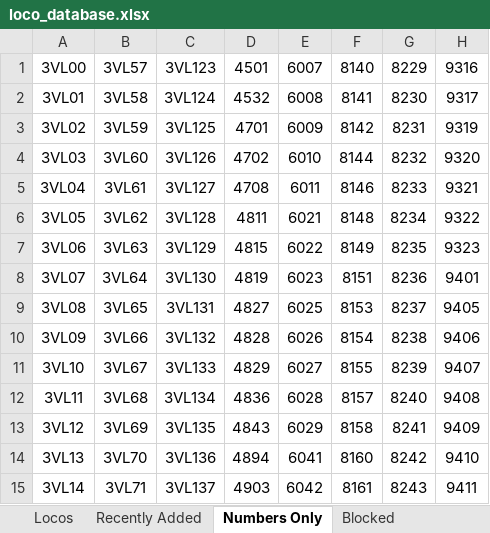
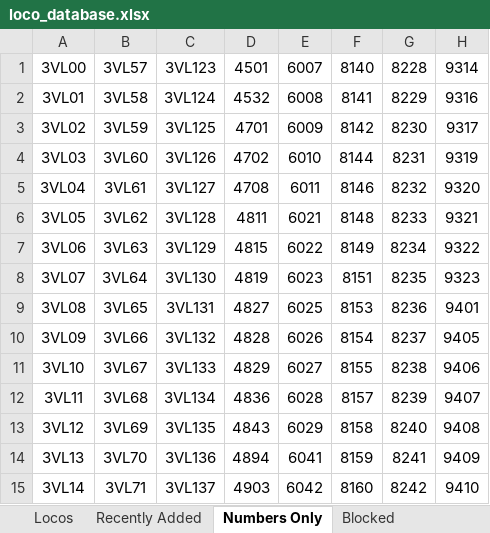
Before and after one commit to grahame21/railops-frontend, an Excel workbook: downloads/loco_database.xlsx, sheet Numbers Only, drawn as a sheet; only a part is shown; values as stored, in another font and other column widths than the file's, no borders; the diff covers the shown part only; the diff names each change by its address in the sheet, - before the commit and + after, or states it on an @@ line.

```diff
--- a/downloads/loco_database.xlsx (sheet Numbers Only)
+++ b/downloads/loco_database.xlsx (sheet Numbers Only)
-G1: 8229
+G1: 8228
-H1: 9316
+H1: 9314
-G2: 8230
+G2: 8229
-H2: 9317
+H2: 9316
-G3: 8231
+G3: 8230
-H3: 9319
+H3: 9317
-G4: 8232
+G4: 8231
-H4: 9320
+H4: 9319
-G5: 8233
+G5: 8232
-H5: 9321
+H5: 9320
-G6: 8234
+G6: 8233
-H6: 9322
+H6: 9321
-G7: 8235
+G7: 8234
-H7: 9323
+H7: 9322
-G8: 8236
+G8: 8235
-H8: 9401
+H8: 9323
-G9: 8237
+G9: 8236
-H9: 9405
+H9: 9401
-G10: 8238
+G10: 8237
-H10: 9406
+H10: 9405
-G11: 8239
+G11: 8238
-H11: 9407
+H11: 9406
-G12: 8240
+G12: 8239
-H12: 9408
+H12: 9407
-G13: 8241
+G13: 8240
-H13: 9409
+H13: 9408
-F14: 8160
+F14: 8159
-G14: 8242
+G14: 8241
-H14: 9410
+H14: 9409
-F15: 8161
+F15: 8160
-G15: 8243
+G15: 8242
-H15: 9411
+H15: 9410
```
Also changed, not shown: 3 added rows, 3 removed rows and 123 edited cells elsewhere in this sheet, sheet Locos, sheet Recently Added, downloads/loco_numbers_only.xlsx, 3 other files.
